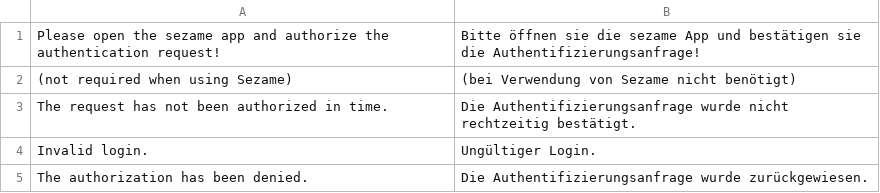
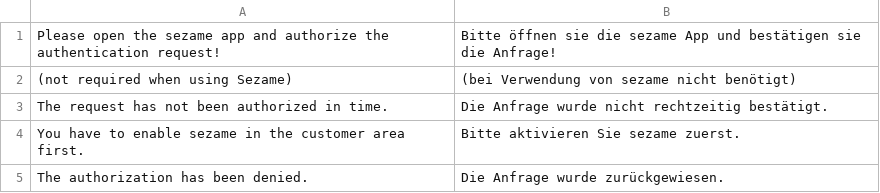
Before and after one commit to finpin/sezame-plugin-magento, a CSV file: app/locale/de_AT/Finpin_Sezame.csv, drawn as a sheet.

```diff
--- a/app/locale/de_AT/Finpin_Sezame.csv
+++ b/app/locale/de_AT/Finpin_Sezame.csv
@@ -1,5 +1,5 @@
-"Please open the sezame app and authorize the authentication request!","Bitte öffnen sie die sezame App und bestätigen sie die Authentifizierungsanfrage!"
-"(not required when using Sezame)","(bei Verwendung von Sezame nicht benötigt)"
-"The request has not been authorized in time.","Die Authentifizierungsanfrage wurde nicht rechtzeitig bestätigt."
-"Invalid login.","Ungültiger Login."
-"The authorization has been denied.","Die Authentifizierungsanfrage wurde zurückgewiesen."
+"Please open the sezame app and authorize the authentication request!","Bitte öffnen sie die sezame App und bestätigen sie die Anfrage!"
+"(not required when using Sezame)","(bei Verwendung von sezame nicht benötigt)"
+"The request has not been authorized in time.","Die Anfrage wurde nicht rechtzeitig bestätigt."
+"You have to enable sezame in the customer area first.","Bitte aktivieren Sie sezame zuerst."
+"The authorization has been denied.","Die Anfrage wurde zurückgewiesen."
```
Also changed, not shown: app/locale/de_DE/Finpin_Sezame.csv, app/locale/en_GB/Finpin_Sezame.csv, 7 other files.
